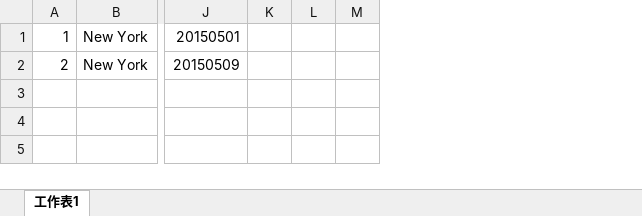
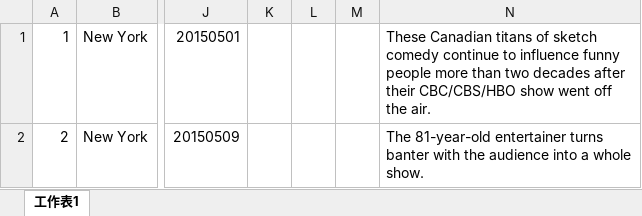
Before and after one commit to XHaller/Guideo, an Excel workbook: csv/Events.xlsx, sheet 工作表1, drawn as a sheet; only a part is shown, gaps mark what is left out; values as stored, in another font and other column widths than the file's, no borders; removed rows and columns are numbered as before the commit, all else as after; the diff covers the shown part only; the diff names each change by its address in the sheet, - before the commit and + after, or states it on an @@ line.

Commit message:
add 3 colums for sites, add more rows for events

```diff
--- a/csv/Events.xlsx (sheet 工作表1)
+++ b/csv/Events.xlsx (sheet 工作表1)
-column K, empty
+column K, empty
+column N, rows 1-2: These Canadian titans of sketch comedy continue to influence funny people more than two decades after their CBC/CBS/HBO show went off the air. | The 81-year-old entertainer turns banter with the audience into a whole show.
```
Also changed, not shown: 3 added rows elsewhere in this sheet, csv/Sites.xlsx, 3 other files.
